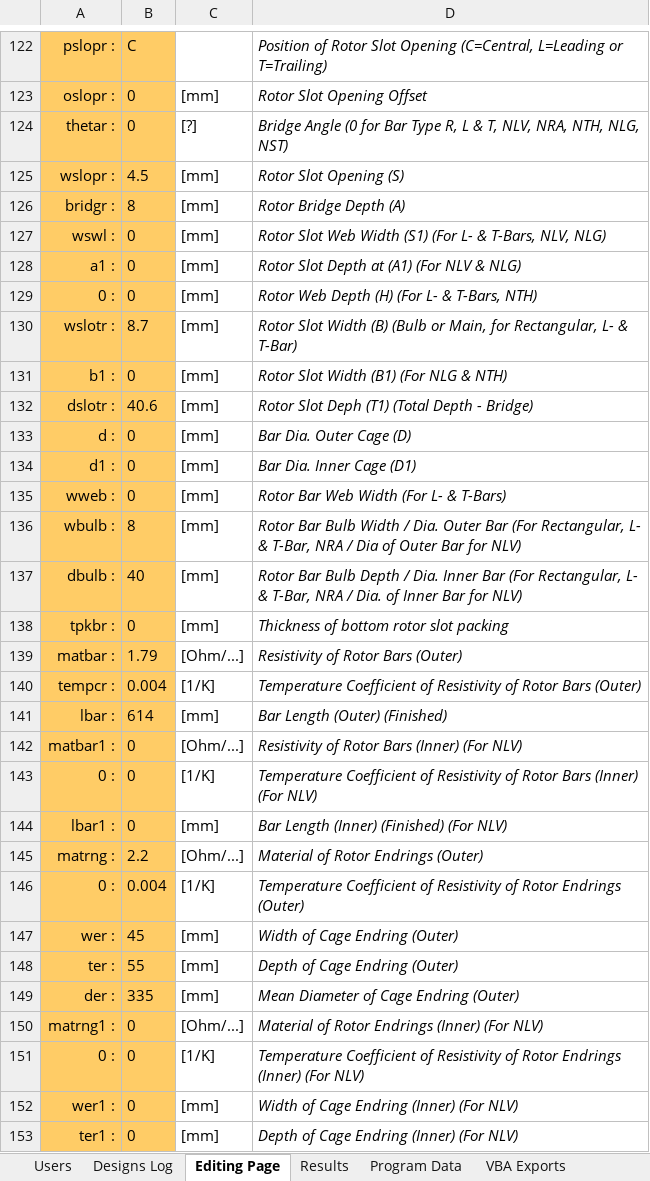
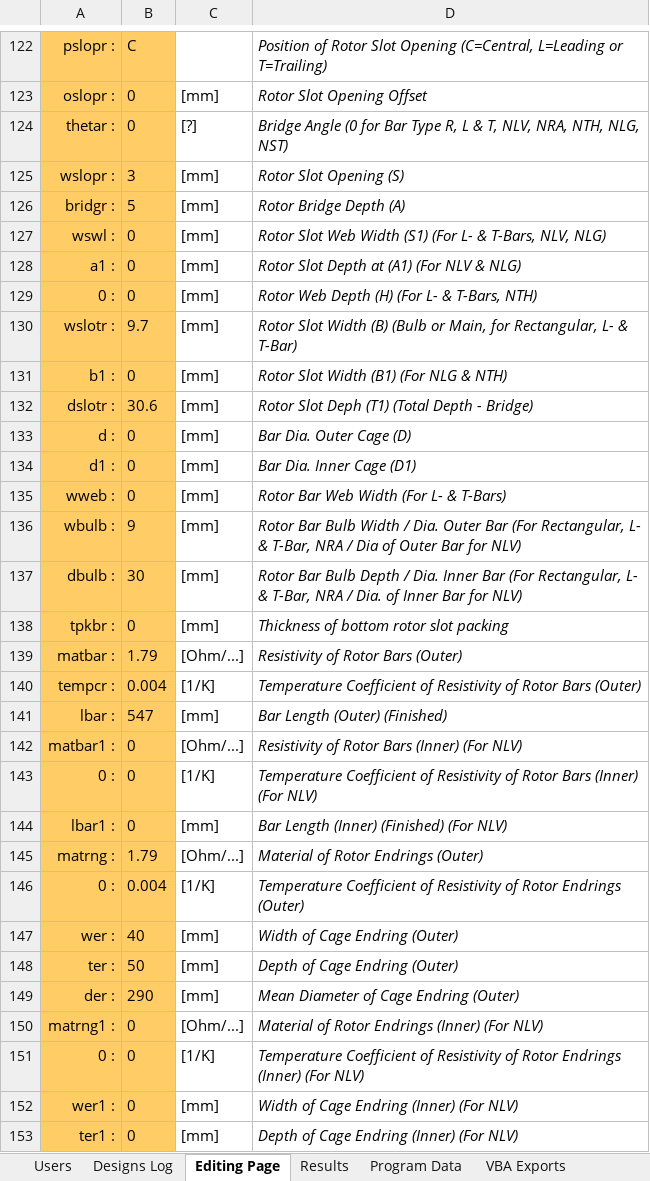
Before and after one commit to GeradMup/PMV-EXCEL-GUI, an Excel workbook: PMV Proto.xlsm, sheet Editing Page, drawn as a sheet; only a part is shown, gaps mark what is left out; values as stored, in another font and other column widths than the file's, no borders; the diff covers the shown part only; the diff names each change by its address in the sheet, - before the commit and + after, or states it on an @@ line.

```diff
--- a/PMV Proto.xlsm (sheet Editing Page)
+++ b/PMV Proto.xlsm (sheet Editing Page)
-B125: 4.5
+B125: 3
-B126: 8
+B126: 5
-B130: 8.7
+B130: 9.7
-B132: 40.6
+B132: 30.6
-B136: 8
+B136: 9
-B137: 40
+B137: 30
-B141: 614
+B141: 547
-B145: 2.2
+B145: 1.79
-B147: 45
+B147: 40
-B148: 55
+B148: 50
-B149: 335
+B149: 290
```
Also changed, not shown: 38 edited cells elsewhere in this sheet, sheet Designs Log.
